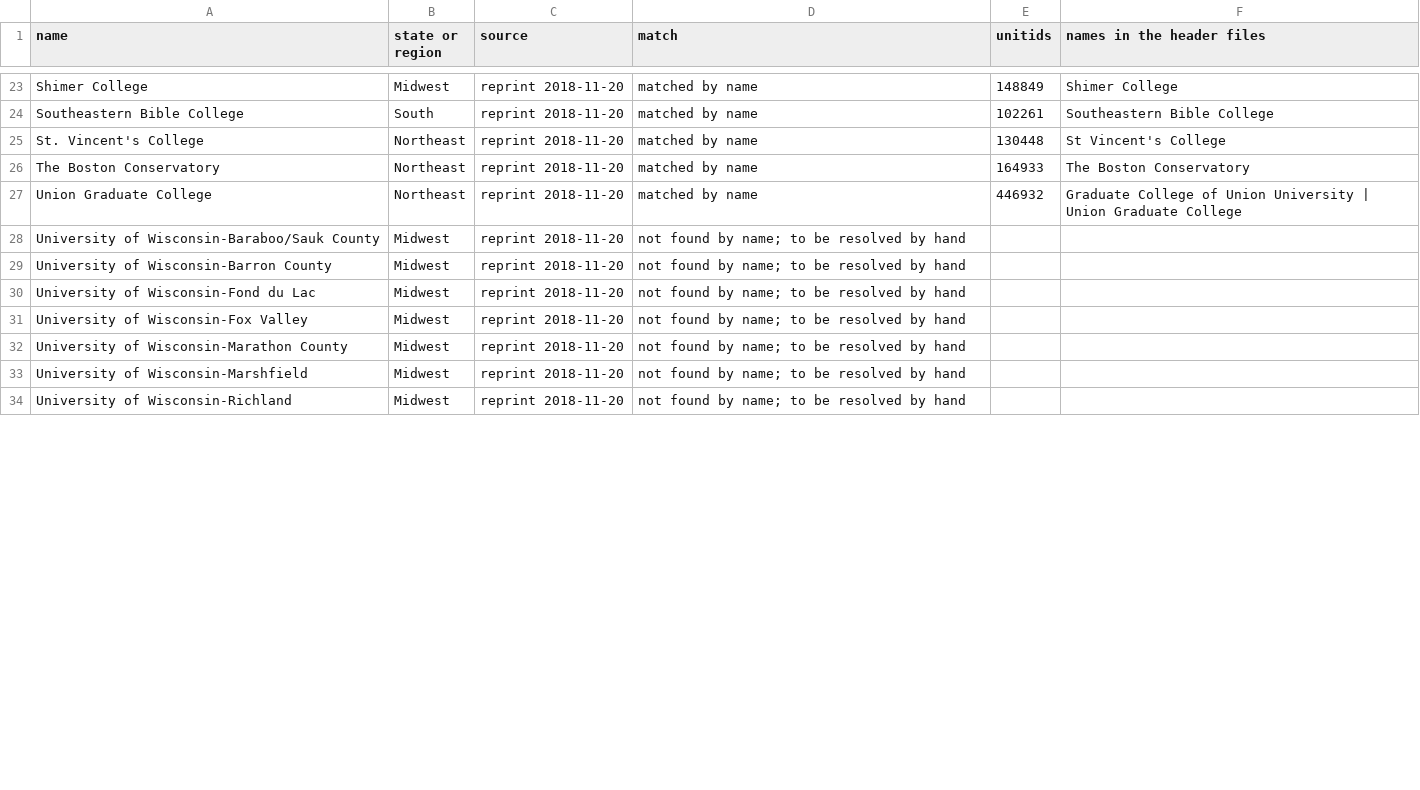
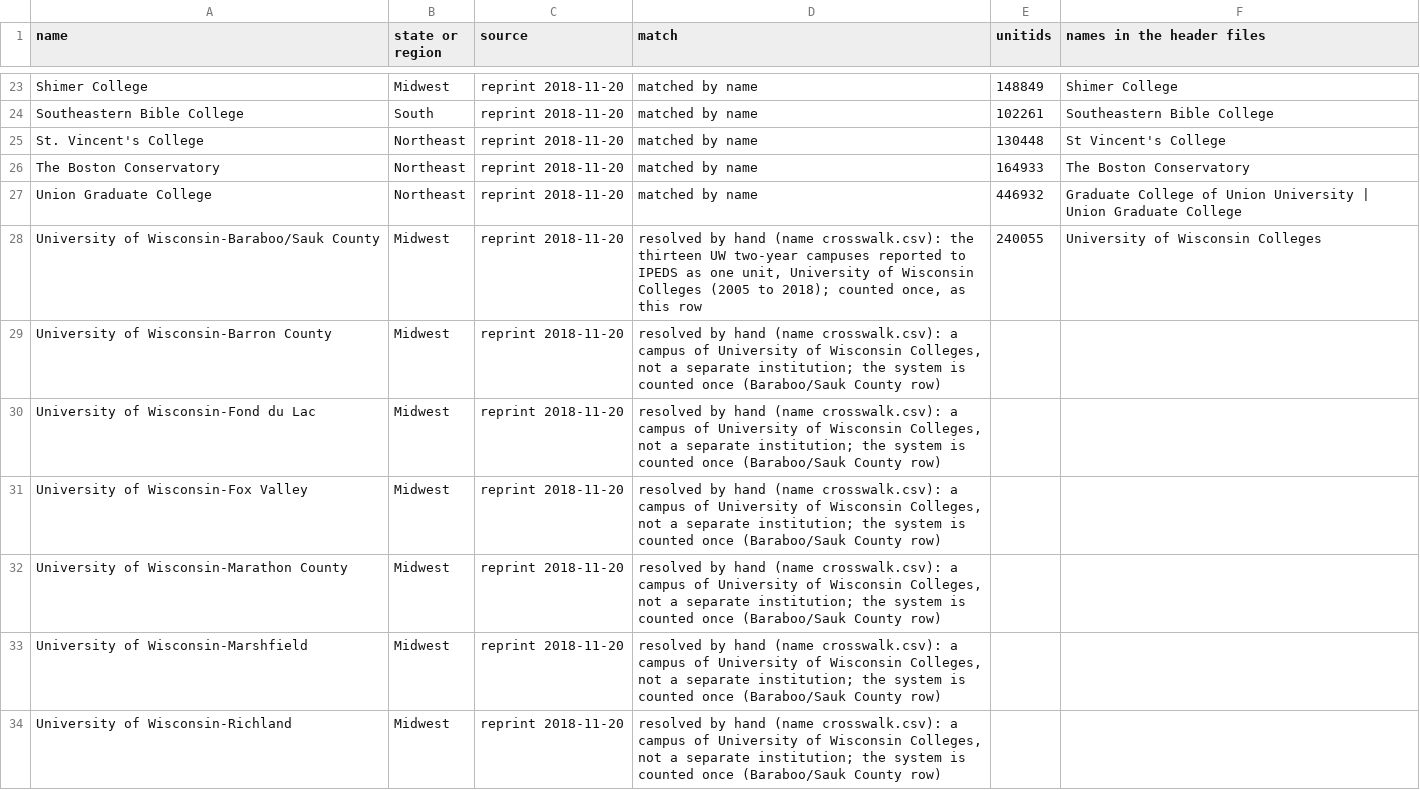
Before and after one commit to carmen-speer/RICD-Tell, a CSV file: data/anchor and voice/name matching.csv, drawn as a sheet; only a part is shown, gaps mark what is left out; the diff covers the shown part only.

```diff
--- a/data/anchor and voice/name matching.csv
+++ b/data/anchor and voice/name matching.csv
@@ -27,8 +27,8 @@ The Boston Conservatory,Northeast,reprint 2018-11-20,matched by name,164933,The
 Union Graduate College,Northeast,reprint 2018-11-20,matched by name,446932,Graduate College of Union University | Union Graduate College
-University of Wisconsin-Baraboo/Sauk County,Midwest,reprint 2018-11-20,not found by name; to be resolved by hand,,
-University of Wisconsin-Barron County,Midwest,reprint 2018-11-20,not found by name; to be resolved by hand,,
-University of Wisconsin-Fond du Lac,Midwest,reprint 2018-11-20,not found by name; to be resolved by hand,,
-University of Wisconsin-Fox Valley,Midwest,reprint 2018-11-20,not found by name; to be resolved by hand,,
-University of Wisconsin-Marathon County,Midwest,reprint 2018-11-20,not found by name; to be resolved by hand,,
-University of Wisconsin-Marshfield,Midwest,reprint 2018-11-20,not found by name; to be resolved by hand,,
-University of Wisconsin-Richland,Midwest,reprint 2018-11-20,not found by name; to be resolved by hand,,
+University of Wisconsin-Baraboo/Sauk County,Midwest,reprint 2018-11-20,"resolved by hand (name crosswalk.csv): the thirteen UW two-year campuses reported to IPEDS as one unit, University of Wisconsin Colleges (2005 to 2018); counted once, as this row",240055,University of Wisconsin Colleges
+University of Wisconsin-Barron County,Midwest,reprint 2018-11-20,"resolved by hand (name crosswalk.csv): a campus of University of Wisconsin Colleges, not a separate institution; the system is counted once (Baraboo/Sauk County row)",,
+University of Wisconsin-Fond du Lac,Midwest,reprint 2018-11-20,"resolved by hand (name crosswalk.csv): a campus of University of Wisconsin Colleges, not a separate institution; the system is counted once (Baraboo/Sauk County row)",,
+University of Wisconsin-Fox Valley,Midwest,reprint 2018-11-20,"resolved by hand (name crosswalk.csv): a campus of University of Wisconsin Colleges, not a separate institution; the system is counted once (Baraboo/Sauk County row)",,
+University of Wisconsin-Marathon County,Midwest,reprint 2018-11-20,"resolved by hand (name crosswalk.csv): a campus of University of Wisconsin Colleges, not a separate institution; the system is counted once (Baraboo/Sauk County row)",,
+University of Wisconsin-Marshfield,Midwest,reprint 2018-11-20,"resolved by hand (name crosswalk.csv): a campus of University of Wisconsin Colleges, not a separate institution; the system is counted once (Baraboo/Sauk County row)",,
+University of Wisconsin-Richland,Midwest,reprint 2018-11-20,"resolved by hand (name crosswalk.csv): a campus of University of Wisconsin Colleges, not a separate institution; the system is counted once (Baraboo/Sauk County row)",,
```
Also changed, not shown: 22 edited cells elsewhere in this file, data/anchor and voice/cases measured.csv, data/anchor and voice/matched closures.csv, 3 other files.
